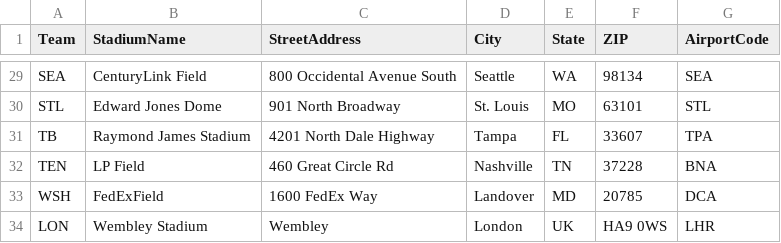
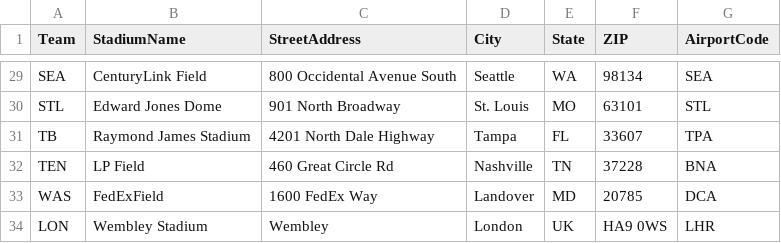
Before and after one commit to cianx/nfl-schedules, a CSV file: 2015/2015_NFL_Stadiums.csv, drawn as a sheet; only a part is shown, gaps mark what is left out.

```diff
--- a/2015/2015_NFL_Stadiums.csv
+++ b/2015/2015_NFL_Stadiums.csv
@@ -32,3 +32,3 @@ TB,Raymond James Stadium,4201 North Dale Highway,Tampa,FL,33607,TPA
 TEN,LP Field,460 Great Circle Rd,Nashville ,TN,37228,BNA
-WSH,FedExField,1600 FedEx Way,Landover ,MD,20785,DCA
+WAS,FedExField,1600 FedEx Way,Landover ,MD,20785,DCA
 LON,Wembley Stadium,Wembley,London,UK,HA9 0WS,LHR
```
Also changed, not shown: 2015/2015_NFL_Schedule.csv, 2015/2015_NFL_StadiumDistances.csv, 2 other files.
